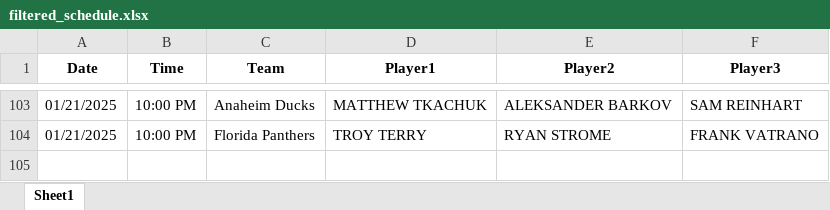
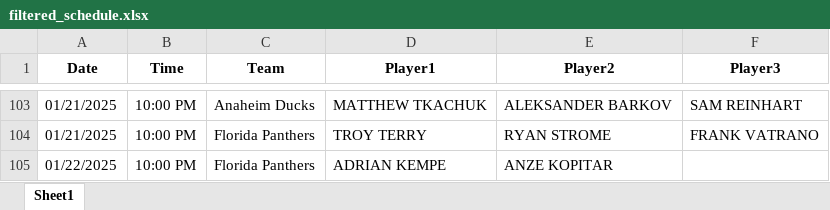
Before and after one commit to michaellane28/PPShowcase, an Excel workbook: filtered_schedule.xlsx, sheet Sheet1, drawn as a sheet; only a part is shown, gaps mark what is left out; values as stored, in another font and other column widths than the file's, no borders; the diff names each change by its address in the sheet, - before the commit and + after, or states it on an @@ line.

Commit message:
Update filtered schedule

```diff
--- a/filtered_schedule.xlsx (sheet Sheet1)
+++ b/filtered_schedule.xlsx (sheet Sheet1)
+row 105: 01/22/2025 | 10:00 PM | Florida Panthers | ADRIAN KEMPE | ANZE KOPITAR
```
